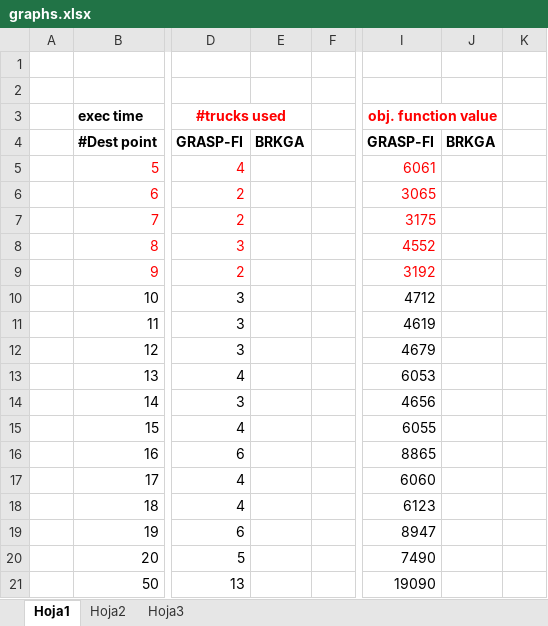
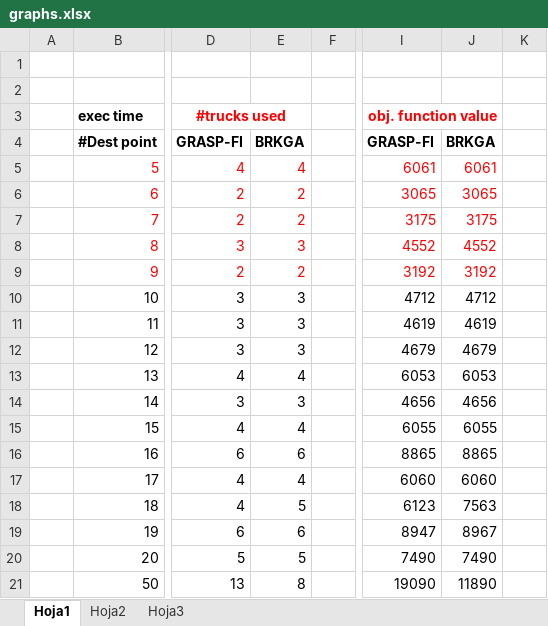
Before and after one commit to eloygil/AMMM-Project, an Excel workbook: Project/graphs.xlsx, sheet Hoja1, drawn as a sheet; only a part is shown, gaps mark what is left out; values as stored, in another font and other column widths than the file's, no borders; charts and pictures not drawn; the diff covers the shown part only; the diff names each change by its address in the sheet, - before the commit and + after, or states it on an @@ line.

Commit message:
Project finished :)

```diff
--- a/Project/graphs.xlsx (sheet Hoja1)
+++ b/Project/graphs.xlsx (sheet Hoja1)
-E5: (empty)
+E5: 4
-J5: (empty)
+J5: 6061
-E6:E7: (empty)
+E6:E7: 2
-J6: (empty)
+J6: 3065
-J7: (empty)
+J7: 3175
-E8: (empty)
+E8: 3
-J8: (empty)
+J8: 4552
-E9: (empty)
+E9: 2
-J9: (empty)
+J9: 3192
-E10:E12: (empty)
+E10:E12: 3
-J10: (empty)
+J10: 4712
-J11: (empty)
+J11: 4619
-J12: (empty)
+J12: 4679
-E13: (empty)
+E13: 4
-J13: (empty)
+J13: 6053
-E14: (empty)
+E14: 3
-J14: (empty)
+J14: 4656
-E15: (empty)
+E15: 4
-J15: (empty)
+J15: 6055
-E16: (empty)
+E16: 6
-J16: (empty)
+J16: 8865
-E17: (empty)
+E17: 4
-J17: (empty)
+J17: 6060
-E18: (empty)
+E18: 5
-J18: (empty)
+J18: 7563
-E19: (empty)
+E19: 6
-J19: (empty)
+J19: 8967
-E20: (empty)
+E20: 5
-J20: (empty)
+J20: 7490
-E21: (empty)
+E21: 8
-J21: (empty)
+J21: 11890
```
Also changed, not shown: 110 edited cells elsewhere in this sheet, charts or pictures, 25 other files.
